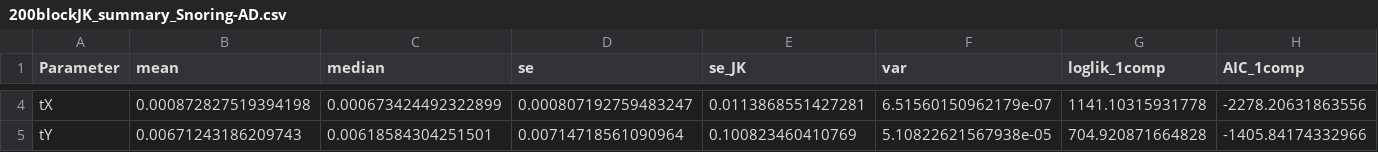
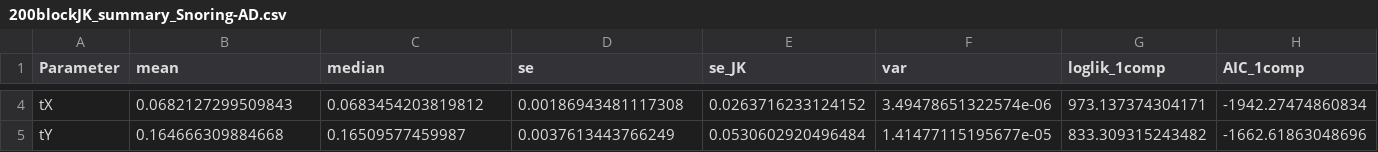
Before and after one commit to AndrewsLabUCSF/Snoring-AD-MR, a CSV file: results/lhcmr_snoring_ad/200blockJK_summary_Snoring-AD.csv, drawn as a sheet; only a part is shown, gaps mark what is left out; the diff covers the shown part only; the diff names each change by its address in the sheet, - before the commit and + after, or states it on an @@ line.

```diff
--- a/results/lhcmr_snoring_ad/200blockJK_summary_Snoring-AD.csv
+++ b/results/lhcmr_snoring_ad/200blockJK_summary_Snoring-AD.csv
-B4 (mean): 0.000872827519394198
+B4 (mean): 0.0682127299509843
-C4 (median): 0.000673424492322899
+C4 (median): 0.0683454203819812
-D4 (se): 0.000807192759483247
+D4 (se): 0.00186943481117308
-E4 (se_JK): 0.0113868551427281
+E4 (se_JK): 0.0263716233124152
-F4 (var): 6.51560150962179e-07
+F4 (var): 3.49478651322574e-06
-G4 (loglik_1comp): 1141.10315931778
+G4 (loglik_1comp): 973.137374304171
-H4 (AIC_1comp): -2278.20631863556
+H4 (AIC_1comp): -1942.27474860834
-B5 (mean): 0.00671243186209743
+B5 (mean): 0.164666309884668
-C5 (median): 0.00618584304251501
+C5 (median): 0.16509577459987
-D5 (se): 0.00714718561090964
+D5 (se): 0.0037613443766249
-E5 (se_JK): 0.100823460410769
+E5 (se_JK): 0.0530602920496484
-F5 (var): 5.10822621567938e-05
+F5 (var): 1.41477115195677e-05
-G5 (loglik_1comp): 704.920871664828
+G5 (loglik_1comp): 833.309315243482
-H5 (AIC_1comp): -1405.84174332966
+H5 (AIC_1comp): -1662.61863048696
```
Also changed, not shown: 119 edited cells elsewhere in this file, results/bmi_ad_snoring_mvmr_sensetivity_results.csv, results/lhcmr_snoring_ad/200blockJK_VarCovMatrix_Snoring-AD.csv, 33 other files.
